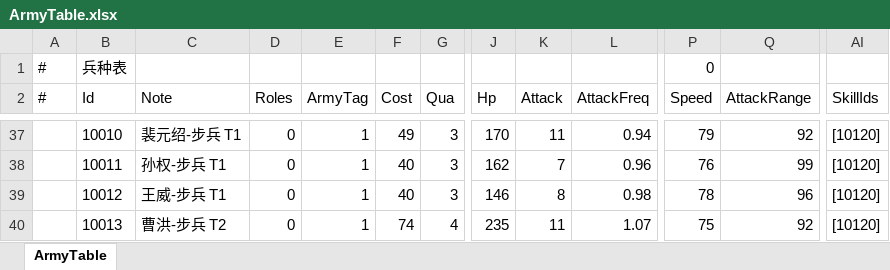
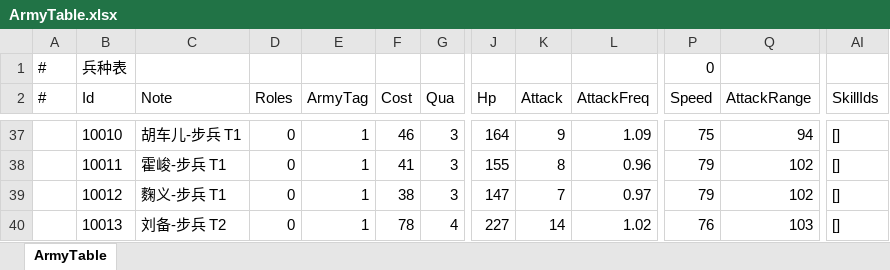
Before and after one commit to ShawnXiaoWork/DevToolBar, an Excel workbook: public/ArmyTable.xlsx, sheet ArmyTable, drawn as a sheet; only a part is shown, gaps mark what is left out; values as stored, in another font and other column widths than the file's, no borders; the diff covers the shown part only; the diff names each change by its address in the sheet, - before the commit and + after, or states it on an @@ line.

```diff
--- a/public/ArmyTable.xlsx (sheet ArmyTable)
+++ b/public/ArmyTable.xlsx (sheet ArmyTable)
-C37 (Note): 裴元绍-步兵 T1
+C37 (Note): 胡车儿-步兵 T1
-F37 (Cost): 49
+F37 (Cost): 46
-J37 (Hp): 170
+J37 (Hp): 164
-K37 (Attack): 11
+K37 (Attack): 9
-L37 (AttackFreq): 0.94
+L37 (AttackFreq): 1.09
-P37 (Speed): 79
+P37 (Speed): 75
-Q37 (AttackRange): 92
+Q37 (AttackRange): 94
-AI37:AI40 (SkillIds): [10120]
+AI37:AI40 (SkillIds): []
-C38 (Note): 孙权-步兵 T1
+C38 (Note): 霍峻-步兵 T1
-F38 (Cost): 40
+F38 (Cost): 41
-J38 (Hp): 162
+J38 (Hp): 155
-K38 (Attack): 7
+K38 (Attack): 8
-P38 (Speed): 76
+P38 (Speed): 79
-Q38 (AttackRange): 99
+Q38 (AttackRange): 102
-C39 (Note): 王威-步兵 T1
+C39 (Note): 麴义-步兵 T1
-F39 (Cost): 40
+F39 (Cost): 38
-J39 (Hp): 146
+J39 (Hp): 147
-K39 (Attack): 8
+K39 (Attack): 7
-L39 (AttackFreq): 0.98
+L39 (AttackFreq): 0.97
-P39 (Speed): 78
+P39 (Speed): 79
-Q39 (AttackRange): 96
+Q39 (AttackRange): 102
-C40 (Note): 曹洪-步兵 T2
+C40 (Note): 刘备-步兵 T2
-F40 (Cost): 74
+F40 (Cost): 78
-J40 (Hp): 235
+J40 (Hp): 227
-K40 (Attack): 11
+K40 (Attack): 14
-L40 (AttackFreq): 1.07
+L40 (AttackFreq): 1.02
-P40 (Speed): 75
+P40 (Speed): 76
-Q40 (AttackRange): 92
+Q40 (AttackRange): 103
```
Also changed, not shown: 1505 edited cells elsewhere in this sheet, 5 other files.
